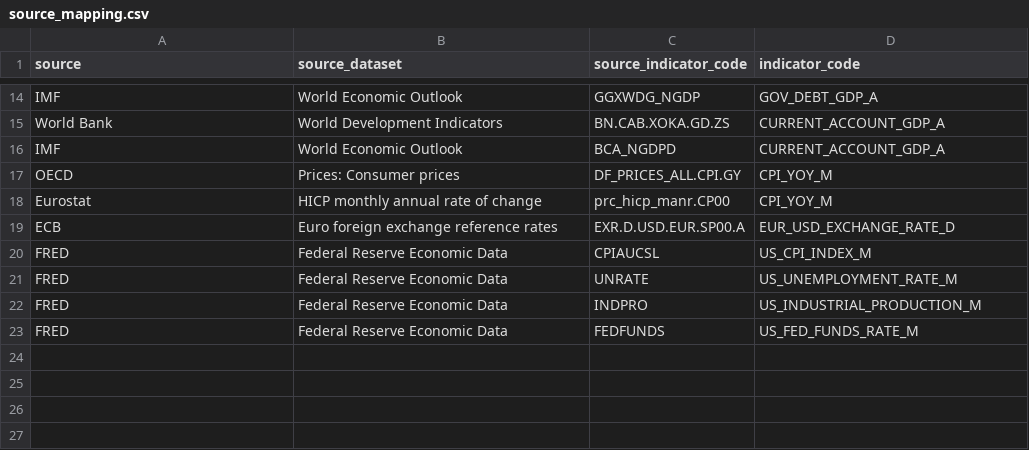
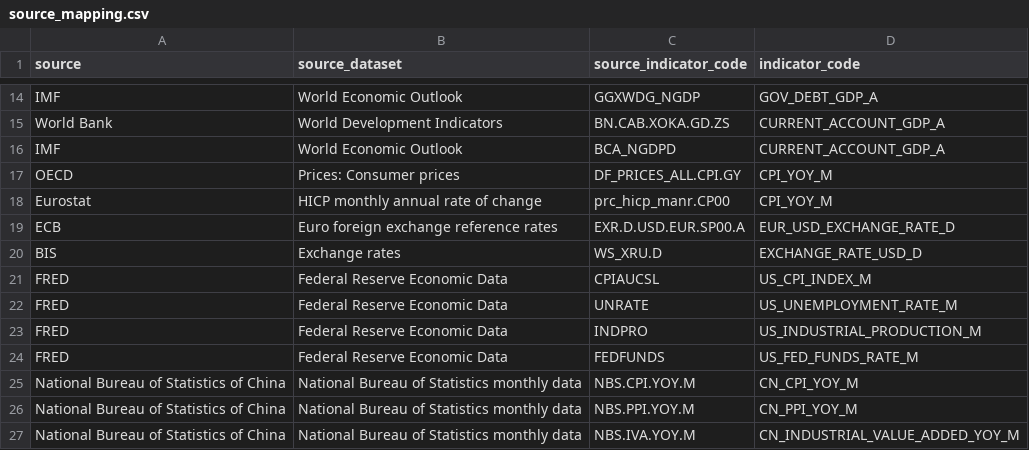
Before and after one commit to tianhaonan510-spec/macrohub-platform, a CSV file: metadata/source_mapping.csv, drawn as a sheet; only a part is shown, gaps mark what is left out.

Commit message:
Add BIS and China official data import support

```diff
--- a/metadata/source_mapping.csv
+++ b/metadata/source_mapping.csv
@@ -19,2 +19,3 @@ Eurostat,HICP monthly annual rate of change,prc_hicp_manr.CP00,CPI_YOY_M
 ECB,Euro foreign exchange reference rates,EXR.D.USD.EUR.SP00.A,EUR_USD_EXCHANGE_RATE_D
+BIS,Exchange rates,WS_XRU.D,EXCHANGE_RATE_USD_D
 FRED,Federal Reserve Economic Data,CPIAUCSL,US_CPI_INDEX_M
@@ -23 +24,4 @@ FRED,Federal Reserve Economic Data,INDPRO,US_INDUSTRIAL_PRODUCTION_M
 FRED,Federal Reserve Economic Data,FEDFUNDS,US_FED_FUNDS_RATE_M
+National Bureau of Statistics of China,National Bureau of Statistics monthly data,NBS.CPI.YOY.M,CN_CPI_YOY_M
+National Bureau of Statistics of China,National Bureau of Statistics monthly data,NBS.PPI.YOY.M,CN_PPI_YOY_M
+National Bureau of Statistics of China,National Bureau of Statistics monthly data,NBS.IVA.YOY.M,CN_INDUSTRIAL_VALUE_ADDED_YOY_M
```
Also changed, not shown: data_clean/quality_coverage_report.csv, data_clean/quality_report.csv, 12 other files.
